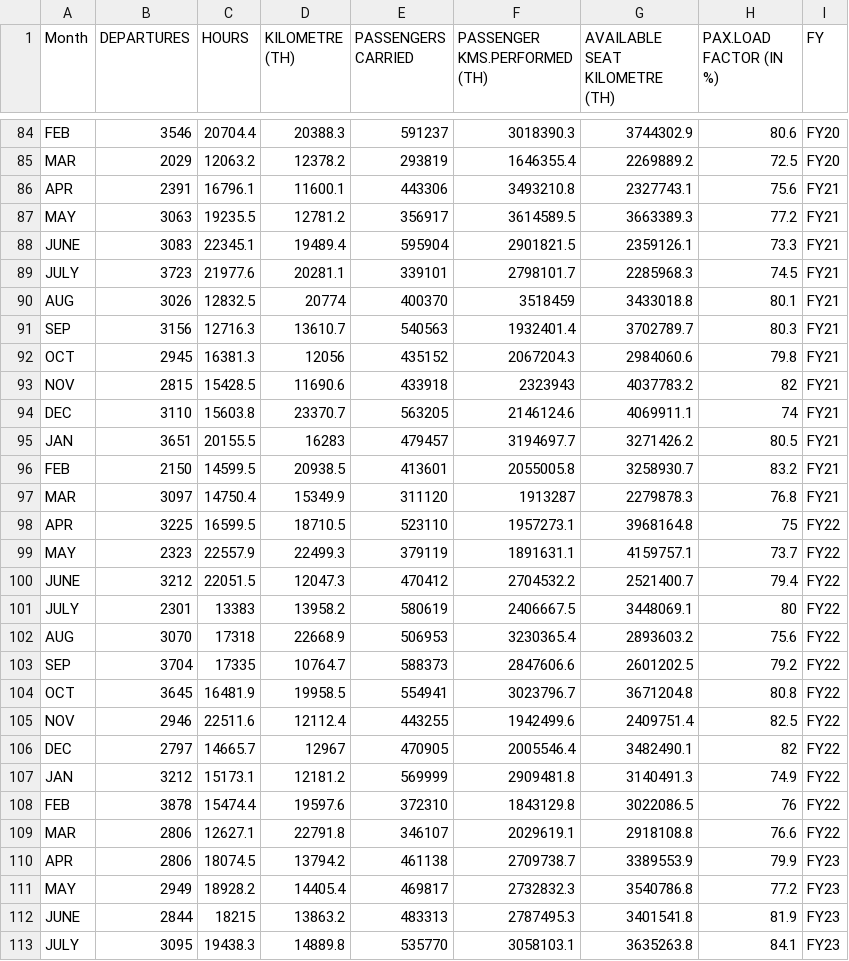
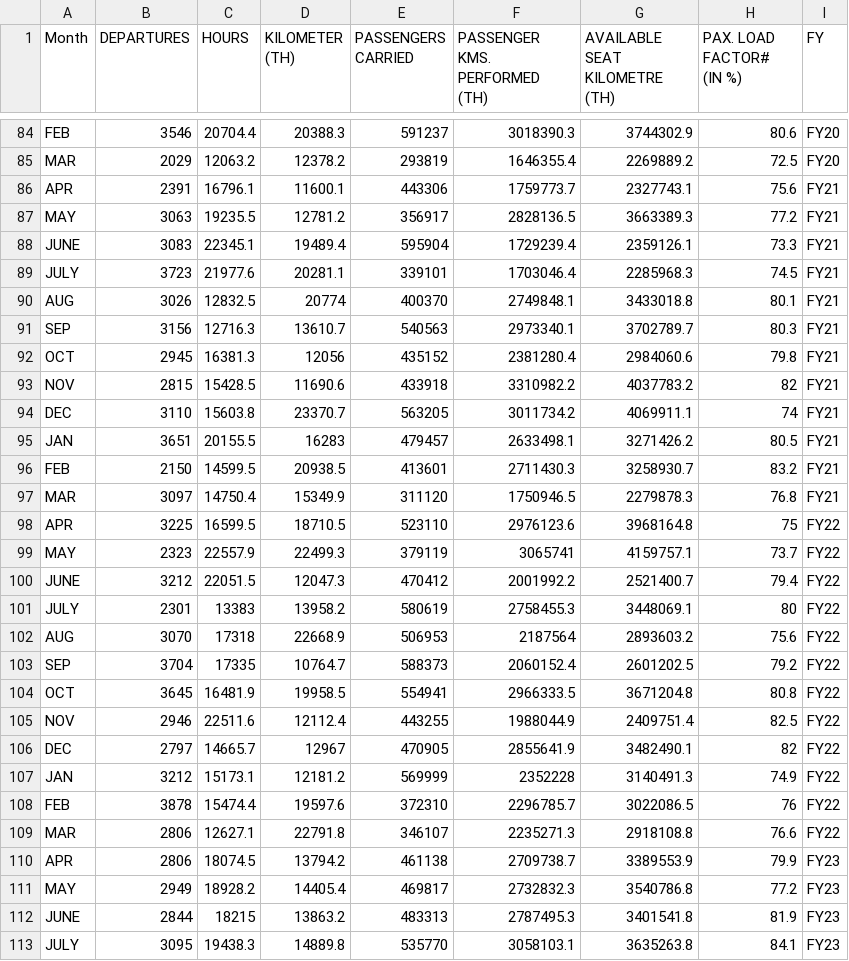
Before and after one commit to mqrcinoo/DataScienceConsultingApproach, a CSV file: AirIndia (International).csv, drawn as a sheet; only a part is shown, gaps mark what is left out; the diff covers the shown part only.

```diff
--- a/AirIndia (International).csv
+++ b/AirIndia (International).csv
@@ -1,7 +1,8 @@
-Month,"DEPARTURES
-","HOURS
-","KILOMETRE
-(TH)","PASSENGERS CARRIED
-","PASSENGER KMS.PERFORMED
-(TH)","AVAILABLE SEAT KILOMETRE
-(TH)", PAX.LOAD FACTOR (IN %),FY
+Month,"DEPARTURES
+","HOURS
+","KILOMETER
+(TH)","PASSENGERS CARRIED
+","PASSENGER KMS. PERFORMED
+(TH)","AVAILABLE SEAT KILOMETRE
+(TH)"," PAX. LOAD FACTOR#
+(IN %)",FY
@@ -91,26 +92,26 @@ FEB,3546,20704.4,20388.3,591237,3018390.3,3744302.9,80.6,FY20
 MAR,2029,12063.2,12378.2,293819,1646355.4,2269889.2,72.5,FY20
-APR,2391,16796.1,11600.1,443306,3493210.8,2327743.1,75.6,FY21
-MAY,3063,19235.5,12781.2,356917,3614589.5,3663389.3,77.2,FY21
-JUNE,3083,22345.1,19489.4,595904,2901821.5,2359126.1,73.3,FY21
-JULY,3723,21977.6,20281.1,339101,2798101.7,2285968.3,74.5,FY21
-AUG,3026,12832.5,20774,400370,3518459,3433018.8,80.1,FY21
-SEP,3156,12716.3,13610.7,540563,1932401.4,3702789.7,80.3,FY21
-OCT,2945,16381.3,12056,435152,2067204.3,2984060.6,79.8,FY21
-NOV,2815,15428.5,11690.6,433918,2323943,4037783.2,82,FY21
-DEC,3110,15603.8,23370.7,563205,2146124.6,4069911.1,74,FY21
-JAN,3651,20155.5,16283,479457,3194697.7,3271426.2,80.5,FY21
-FEB,2150,14599.5,20938.5,413601,2055005.8,3258930.7,83.2,FY21
-MAR,3097,14750.4,15349.9,311120,1913287,2279878.3,76.8,FY21
-APR,3225,16599.5,18710.5,523110,1957273.1,3968164.8,75,FY22
-MAY,2323,22557.9,22499.3,379119,1891631.1,4159757.1,73.7,FY22
-JUNE,3212,22051.5,12047.3,470412,2704532.2,2521400.7,79.4,FY22
-JULY,2301,13383,13958.2,580619,2406667.5,3448069.1,80,FY22
-AUG,3070,17318,22668.9,506953,3230365.4,2893603.2,75.6,FY22
-SEP,3704,17335,10764.7,588373,2847606.6,2601202.5,79.2,FY22
-OCT,3645,16481.9,19958.5,554941,3023796.7,3671204.8,80.8,FY22
-NOV,2946,22511.6,12112.4,443255,1942499.6,2409751.4,82.5,FY22
-DEC,2797,14665.7,12967,470905,2005546.4,3482490.1,82,FY22
-JAN,3212,15173.1,12181.2,569999,2909481.8,3140491.3,74.9,FY22
-FEB,3878,15474.4,19597.6,372310,1843129.8,3022086.5,76,FY22
-MAR,2806,12627.1,22791.8,346107,2029619.1,2918108.8,76.6,FY22
+APR,2391,16796.1,11600.1,443306,1759773.7,2327743.1,75.6,FY21
+MAY,3063,19235.5,12781.2,356917,2828136.5,3663389.3,77.2,FY21
+JUNE,3083,22345.1,19489.4,595904,1729239.4,2359126.1,73.3,FY21
+JULY,3723,21977.6,20281.1,339101,1703046.4,2285968.3,74.5,FY21
+AUG,3026,12832.5,20774,400370,2749848.1,3433018.8,80.1,FY21
+SEP,3156,12716.3,13610.7,540563,2973340.1,3702789.7,80.3,FY21
+OCT,2945,16381.3,12056,435152,2381280.4,2984060.6,79.8,FY21
+NOV,2815,15428.5,11690.6,433918,3310982.2,4037783.2,82,FY21
+DEC,3110,15603.8,23370.7,563205,3011734.2,4069911.1,74,FY21
+JAN,3651,20155.5,16283,479457,2633498.1,3271426.2,80.5,FY21
+FEB,2150,14599.5,20938.5,413601,2711430.3,3258930.7,83.2,FY21
+MAR,3097,14750.4,15349.9,311120,1750946.5,2279878.3,76.8,FY21
+APR,3225,16599.5,18710.5,523110,2976123.6,3968164.8,75,FY22
+MAY,2323,22557.9,22499.3,379119,3065741,4159757.1,73.7,FY22
+JUNE,3212,22051.5,12047.3,470412,2001992.2,2521400.7,79.4,FY22
+JULY,2301,13383,13958.2,580619,2758455.3,3448069.1,80,FY22
+AUG,3070,17318,22668.9,506953,2187564,2893603.2,75.6,FY22
+SEP,3704,17335,10764.7,588373,2060152.4,2601202.5,79.2,FY22
+OCT,3645,16481.9,19958.5,554941,2966333.5,3671204.8,80.8,FY22
+NOV,2946,22511.6,12112.4,443255,1988044.9,2409751.4,82.5,FY22
+DEC,2797,14665.7,12967,470905,2855641.9,3482490.1,82,FY22
+JAN,3212,15173.1,12181.2,569999,2352228,3140491.3,74.9,FY22
+FEB,3878,15474.4,19597.6,372310,2296785.7,3022086.5,76,FY22
+MAR,2806,12627.1,22791.8,346107,2235271.3,2918108.8,76.6,FY22
 APR,2806,18074.5,13794.2,461138,2709738.7,3389553.9,79.9,FY23
```
Also changed, not shown: 1 edited cell elsewhere in this file, 1 other file.
